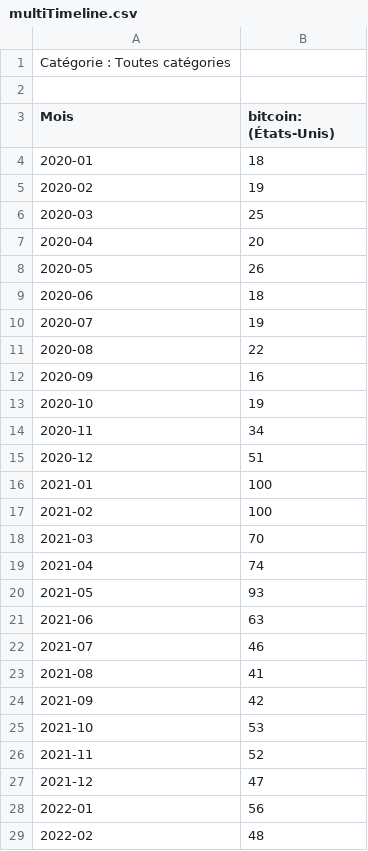
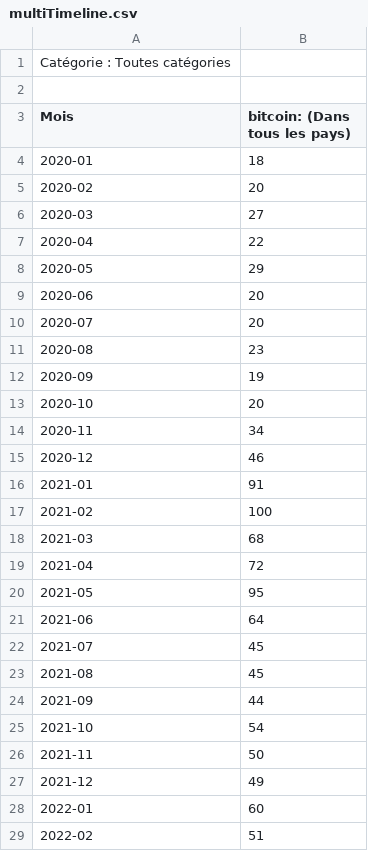
Before and after one commit to Marc-Seger/bitcoin-powerbi-dashboard, a CSV file: data/multiTimeline.csv, drawn as a sheet; only a part is shown; the diff covers the shown part only.

```diff
--- a/data/multiTimeline.csv
+++ b/data/multiTimeline.csv
@@ -2,28 +2,28 @@ Catégorie : Toutes catégories
 
-Mois,bitcoin: (États-Unis)
+Mois,bitcoin: (Dans tous les pays)
 2020-01,18
-2020-02,19
-2020-03,25
-2020-04,20
-2020-05,26
-2020-06,18
-2020-07,19
-2020-08,22
-2020-09,16
-2020-10,19
+2020-02,20
+2020-03,27
+2020-04,22
+2020-05,29
+2020-06,20
+2020-07,20
+2020-08,23
+2020-09,19
+2020-10,20
 2020-11,34
-2020-12,51
-2021-01,100
+2020-12,46
+2021-01,91
 2021-02,100
-2021-03,70
-2021-04,74
-2021-05,93
-2021-06,63
-2021-07,46
-2021-08,41
-2021-09,42
-2021-10,53
-2021-11,52
-2021-12,47
-2022-01,56
-2022-02,48
+2021-03,68
+2021-04,72
+2021-05,95
+2021-06,64
+2021-07,45
+2021-08,45
+2021-09,44
+2021-10,54
+2021-11,50
+2021-12,49
+2022-01,60
+2022-02,51
```
Also changed, not shown: 2 added rows and 36 edited cells elsewhere in this file, data/ETF_Flow_Cleaned.csv, 2 other files.
